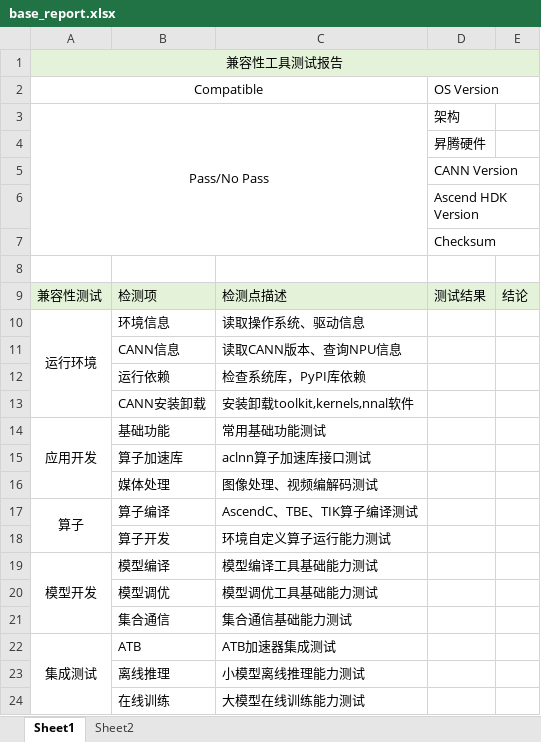
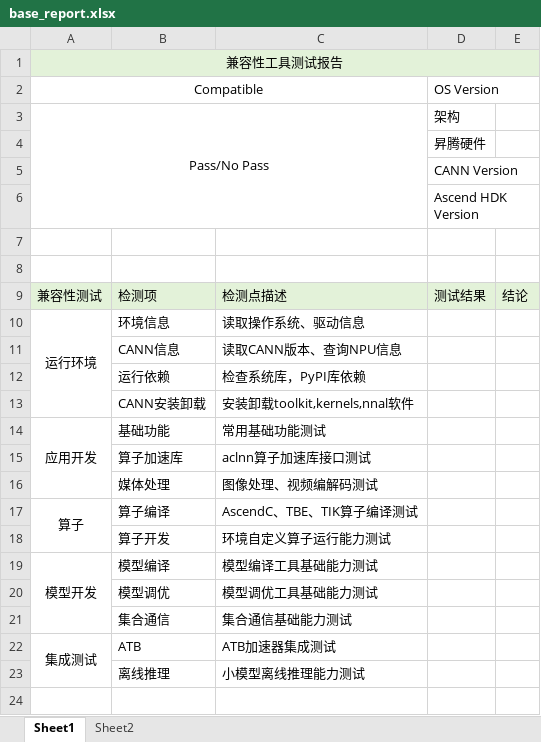
Before and after one commit to Yanguan619/aclruntime, an Excel workbook: oec-ascend/oec/resource/base_report.xlsx, sheet Sheet1, drawn as a sheet; values as stored, in another font and other column widths than the file's, no borders; the diff names each change by its address in the sheet, - before the commit and + after, or states it on an @@ line.

Commit message:
【oec-ascend】 1、data打包到whl中 2、CANN组合包从当前工作目录获取 3、优化报告模板 4、优化从环境变量获取CANN安装路径的方式

```diff
--- a/oec-ascend/oec/resource/base_report.xlsx (sheet Sheet1)
+++ b/oec-ascend/oec/resource/base_report.xlsx (sheet Sheet1)
-A3:C7 merged
+A3:C6 merged
-D7: Checksum
+D7: (empty)
-row 24:  | 在线训练 | 大模型在线训练能力测试
```
Also changed, not shown: 6 other files.
